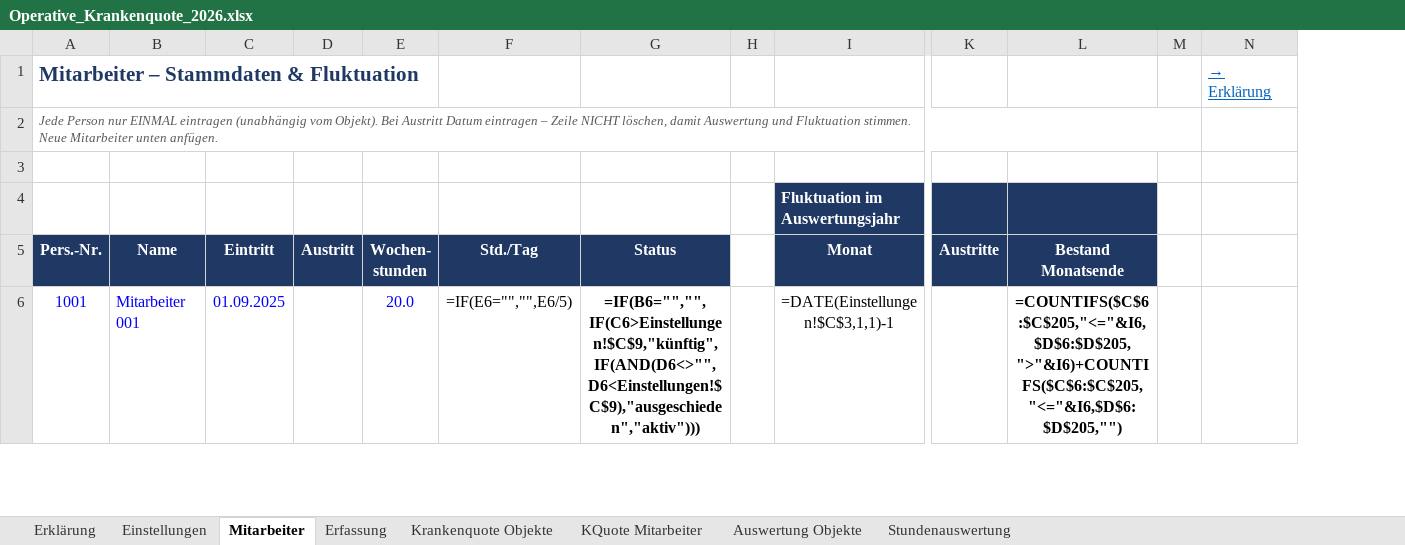
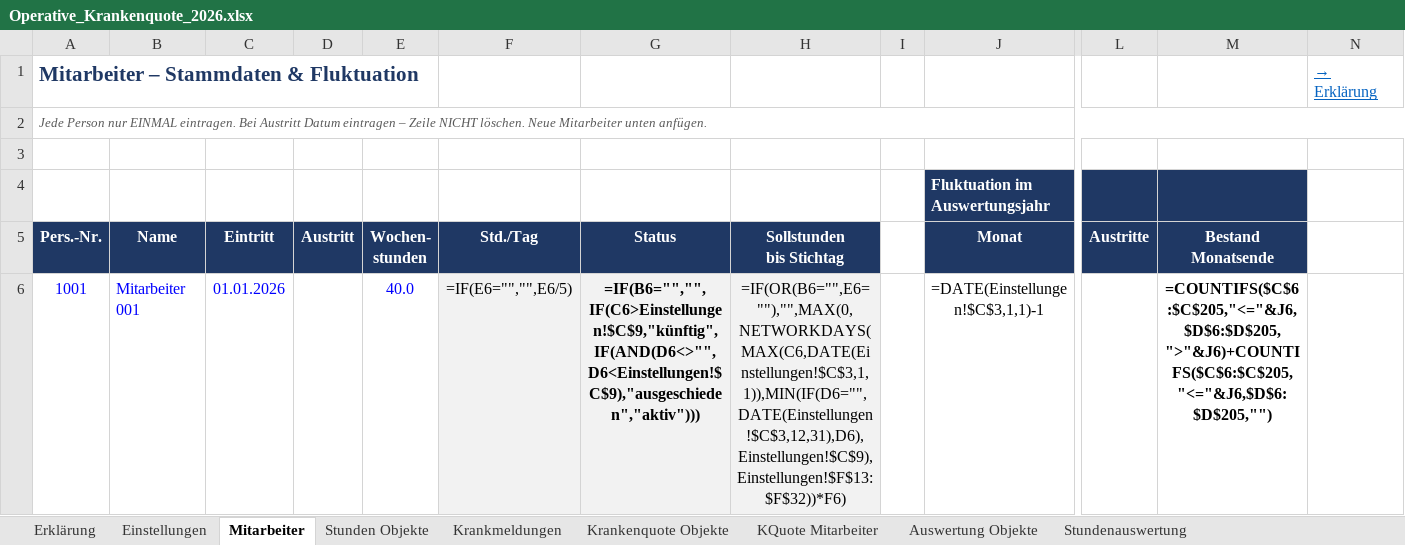
Before and after one commit to bloodvenomark/agency-agents, an Excel workbook: dokumente/Operative_Krankenquote_2026.xlsx, sheet Mitarbeiter, drawn as a sheet; only a part is shown, gaps mark what is left out; values as stored, in another font and other column widths than the file's, no borders; formulas without a stored value are shown as written; charts and pictures and conditional formats not drawn; removed rows and columns are numbered as before the commit, all else as after; the diff covers the shown part only; the diff names each change by its address in the sheet, - before the commit and + after, or states it on an @@ line.

```diff
--- a/dokumente/Operative_Krankenquote_2026.xlsx (sheet Mitarbeiter)
+++ b/dokumente/Operative_Krankenquote_2026.xlsx (sheet Mitarbeiter)
-sheet tab: Erfassung
+sheet tab: Stunden Objekte
+sheet tab: Krankmeldungen
+column H (Sollstunden bis Stichtag), row 6: =IF(OR(B6="",E6=""),"",MAX(0,NETWORKDAYS(MAX(C6,DATE(Einstellungen!$C$3,1,1)),MIN(IF(D6="",DATE(Einstellungen!$C$3,12,31),D6),Einstellungen!$C$9),Einstellungen!$F$13:$F$32))*F6)
-column M, empty
-A2 (Pers.-Nr.): …nur EINMAL eintragen (unabhängig vom Objekt). Bei Austritt Datum eintragen – Zeile NICHT löschen, damit Auswertung und Fluktuation stimmen. Neue Mitarbeiter…
+A2 (Pers.-Nr.): …nur EINMAL eintragen. Bei Austritt Datum eintragen – Zeile NICHT löschen. Neue Mitarbeiter…
-A2:M2 merged
+A2:N2 merged
-C6 (Eintritt): 01.09.2025
+C6 (Eintritt): 01.01.2026
-E6 (Wochen- stunden): 20.0
+E6 (Wochen- stunden): 40.0
-F6:G6 fill: none
+F6:G6 fill: #F2F2F2
-M6 (Bestand Monatsende): =COUNTIFS($C$6:$C$205,"<="&I6,$D$6:$D$205,">"&I6)+COUNTIFS($C$6:$C$205,"<="&I6,$D$6:$D$205,"")
+M6 (Bestand Monatsende): =COUNTIFS($C$6:$C$205,"<="&J6,$D$6:$D$205,">"&J6)+COUNTIFS($C$6:$C$205,"<="&J6,$D$6:$D$205,"")
```
Also changed, not shown: 21 added rows, 21 removed rows, 151 edited cells, cell formats and merged cells elsewhere in this sheet, sheet Stunden Objekte, sheet Stundenauswertung, sheet KQuote Mitarbeiter, sheet Krankenquote Objekte, sheet Erklärung, sheet Einstellungen, 1 more sheet, charts or pictures.
